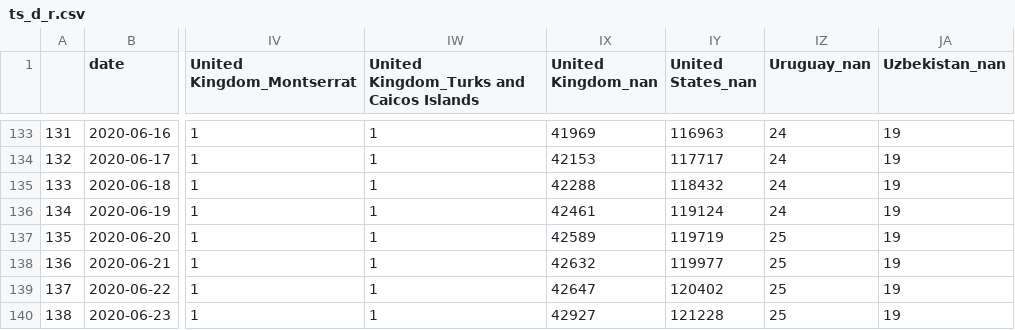
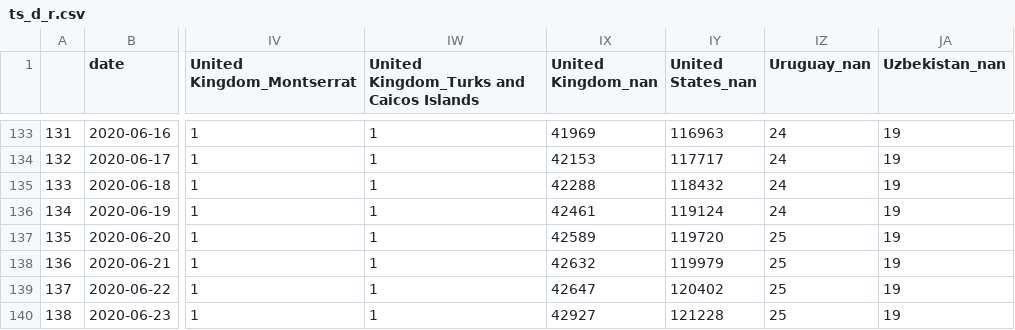
Before and after one commit to jpacerqueira-zz/project_lost_saturn, a CSV file: notebooks/covid19/data/ts_d_r.csv, drawn as a sheet; only a part is shown, gaps mark what is left out; the diff names each change by its address in the sheet, - before the commit and + after, or states it on an @@ line.

```diff
--- a/notebooks/covid19/data/ts_d_r.csv
+++ b/notebooks/covid19/data/ts_d_r.csv
-IY137 (United States_nan): 119719
+IY137 (United States_nan): 119720
-IY138 (United States_nan): 119977
+IY138 (United States_nan): 119979
```
Also changed, not shown: notebooks/covid19/data/p+21_confirmed_daily.csv, notebooks/covid19/data/p+42_confirmed_daily.csv, 24 other files.
